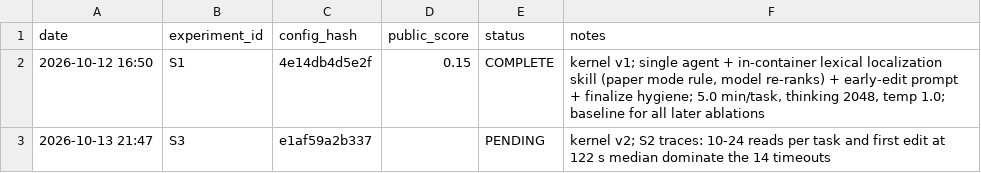
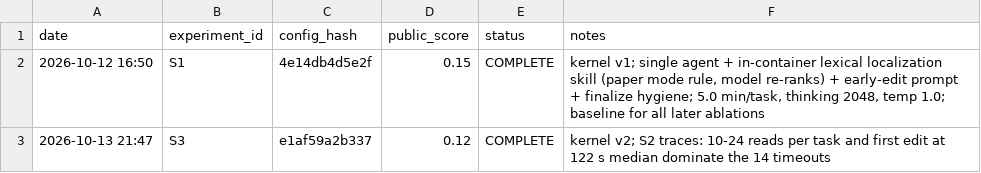
Before and after one commit to emamira02/gemma4-swe-agent, a CSV file: runs.csv, drawn as a sheet.

Commit message:
loop: S3 scored 0.12 (S1 0.15), no READY candidates, no submission

```diff
--- a/runs.csv
+++ b/runs.csv
@@ -2,2 +2,2 @@ date,experiment_id,config_hash,public_score,status,notes
 2026-10-12 16:50,S1,4e14db4d5e2f,0.15,COMPLETE,"kernel v1; single agent + in-container lexical localization skill (paper mode rule, model re-ranks) + early-edit prompt + finalize hygiene; 5.0 min/task, thinking 2048, temp 1.0; baseline for all later ablations"
-2026-10-13 21:47,S3,e1af59a2b337,,PENDING,kernel v2; S2 traces: 10-24 reads per task and first edit at 122 s median dominate the 14 timeouts
+2026-10-13 21:47,S3,e1af59a2b337,0.12,COMPLETE,kernel v2; S2 traces: 10-24 reads per task and first edit at 122 s median dominate the 14 timeouts
```
Also changed, not shown: 1 other file.
